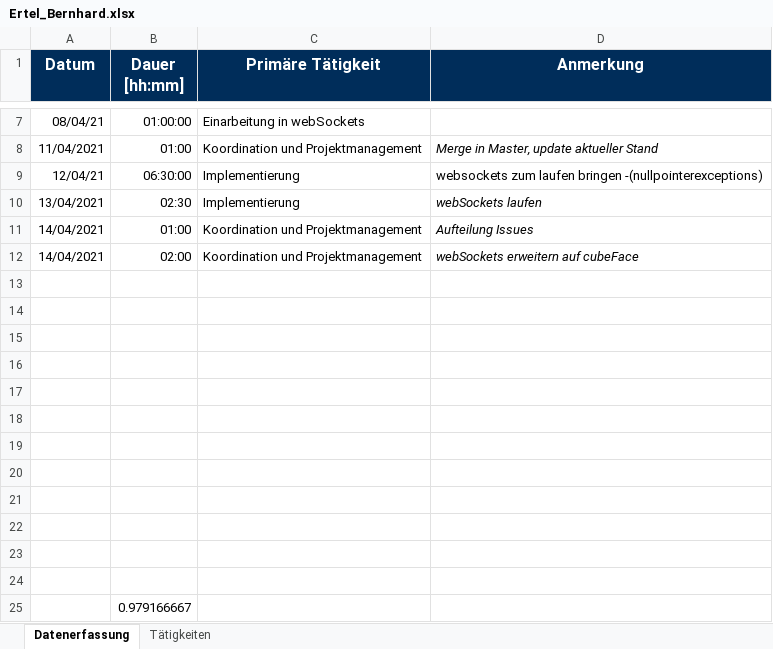
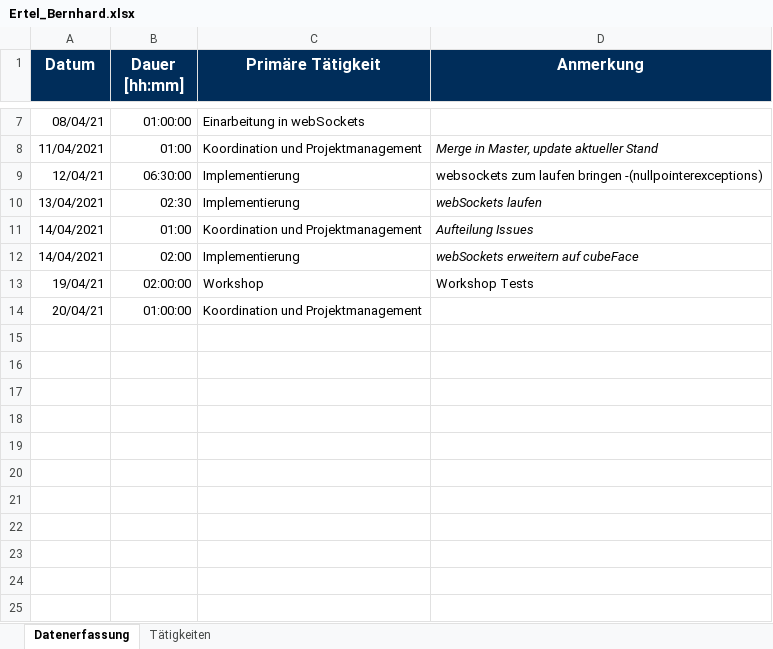
Before and after one commit to b-ertel/TimeGuess-Game, an Excel workbook: time-records/Ertel_Bernhard.xlsx, sheet Datenerfassung, drawn as a sheet; only a part is shown, gaps mark what is left out; values as stored, in another font and other column widths than the file's, no borders; removed rows and columns are numbered as before the commit, all else as after; the diff names each change by its address in the sheet, - before the commit and + after, or states it on an @@ line.

Commit message:
updated timerecord

```diff
--- a/time-records/Ertel_Bernhard.xlsx (sheet Datenerfassung)
+++ b/time-records/Ertel_Bernhard.xlsx (sheet Datenerfassung)
-C12 (Primäre Tätigkeit): Koordination und Projektmanagement
+C12 (Primäre Tätigkeit): Implementierung
-row 13: (empty)
+row 13: 19/04/21 | 02:00:00 | Workshop | Workshop Tests
-row 14: (empty)
+row 14: 20/04/21 | 01:00:00 | Koordination und Projektmanagement
-row 15: (empty)
-row 16: (empty)
-row 17: (empty)
-row 18: (empty)
-row 19: (empty)
-row 20: (empty)
-row 21: (empty)
-row 22: (empty)
-row 23: (empty)
-row 24: (empty)
-row 25:  | 0.979166667
```
